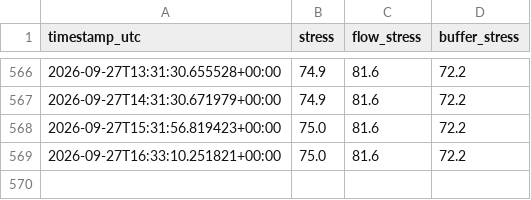
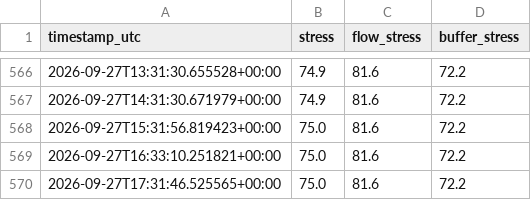
Before and after one commit to zineeeeeeeda/zineeeeeeeda, a CSV file: data/history.csv, drawn as a sheet; only a part is shown, gaps mark what is left out.

```diff
--- a/data/history.csv
+++ b/data/history.csv
@@ -569 +569,2 @@ timestamp_utc,stress,flow_stress,buffer_stress
 2026-09-27T16:33:10.251821+00:00,75.0,81.6,72.2
+2026-09-27T17:31:46.525565+00:00,75.0,81.6,72.2
```
Also changed, not shown: 1 other file.
